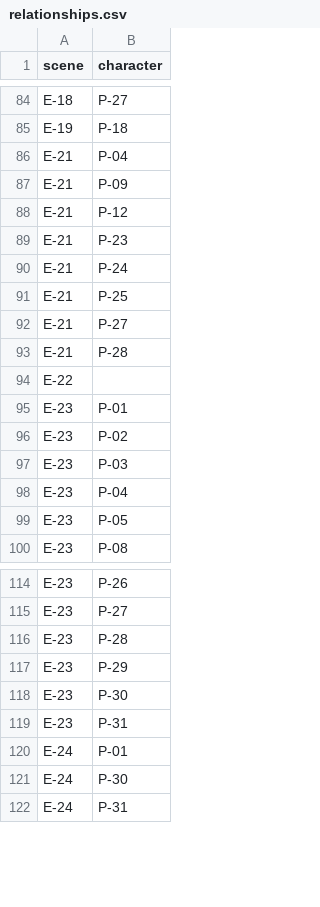
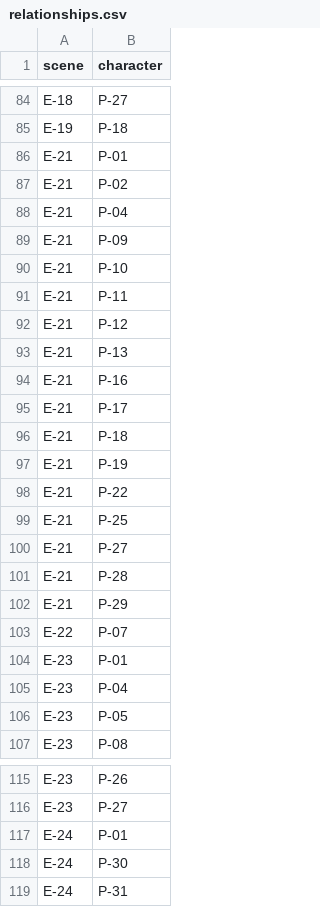
Before and after one commit to fabiancpl/narratives, a CSV file: data/relationships.csv, drawn as a sheet; only a part is shown, gaps mark what is left out; the diff covers the shown part only.

```diff
--- a/data/relationships.csv
+++ b/data/relationships.csv
@@ -85,7 +85,15 @@ E-18,P-27
 E-19,P-18
+E-21,P-01
+E-21,P-02
 E-21,P-04
 E-21,P-09
+E-21,P-10
+E-21,P-11
 E-21,P-12
-E-21,P-23
-E-21,P-24
+E-21,P-13
+E-21,P-16
+E-21,P-17
+E-21,P-18
+E-21,P-19
+E-21,P-22
 E-21,P-25
@@ -93,6 +101,5 @@ E-21,P-27
 E-21,P-28
-E-22,
+E-21,P-29
+E-22,P-07
 E-23,P-01
-E-23,P-02
-E-23,P-03
 E-23,P-04
@@ -115,6 +116,2 @@ E-23,P-26
 E-23,P-27
-E-23,P-28
-E-23,P-29
-E-23,P-30
-E-23,P-31
 E-24,P-01
```
Also changed, not shown: 6 removed rows elsewhere in this file, data/scenes.csv, 4 other files.
